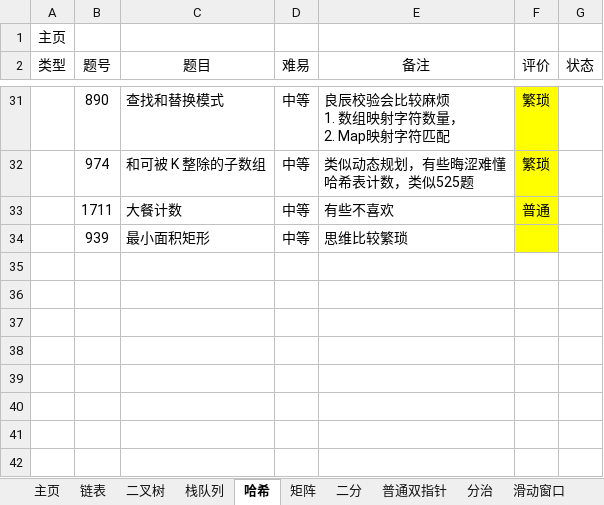
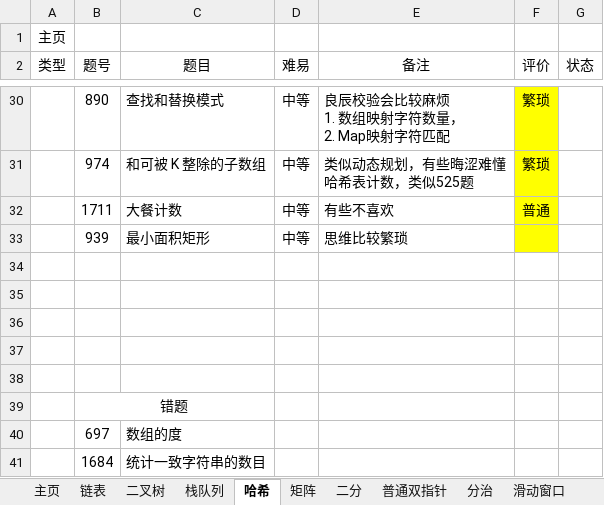
Before and after one commit to krest32/leetcode-record, an Excel workbook: leetcode/1. statistics/leetcode.xlsx, sheet 哈希, drawn as a sheet; only a part is shown, gaps mark what is left out; values as stored, in another font and other column widths than the file's, no borders; the diff covers the shown part only; the diff names each change by its address in the sheet, - before the commit and + after, or states it on an @@ line.

```diff
--- a/leetcode/1. statistics/leetcode.xlsx (sheet 哈希)
+++ b/leetcode/1. statistics/leetcode.xlsx (sheet 哈希)
+row 34: (empty)
+row 35: (empty)
+row 36: (empty)
+row 37: (empty)
+row 38: (empty)
+row 39:  | 错题
+row 40:  | 697 | 数组的度
+row 41:  | 1684 | 统计一致字符串的数目
```
Also changed, not shown: 1 removed row, 9 edited cells, cell formats and merged cells elsewhere in this sheet, sheet 普通双指针, sheet 栈队列, 5 other files.
